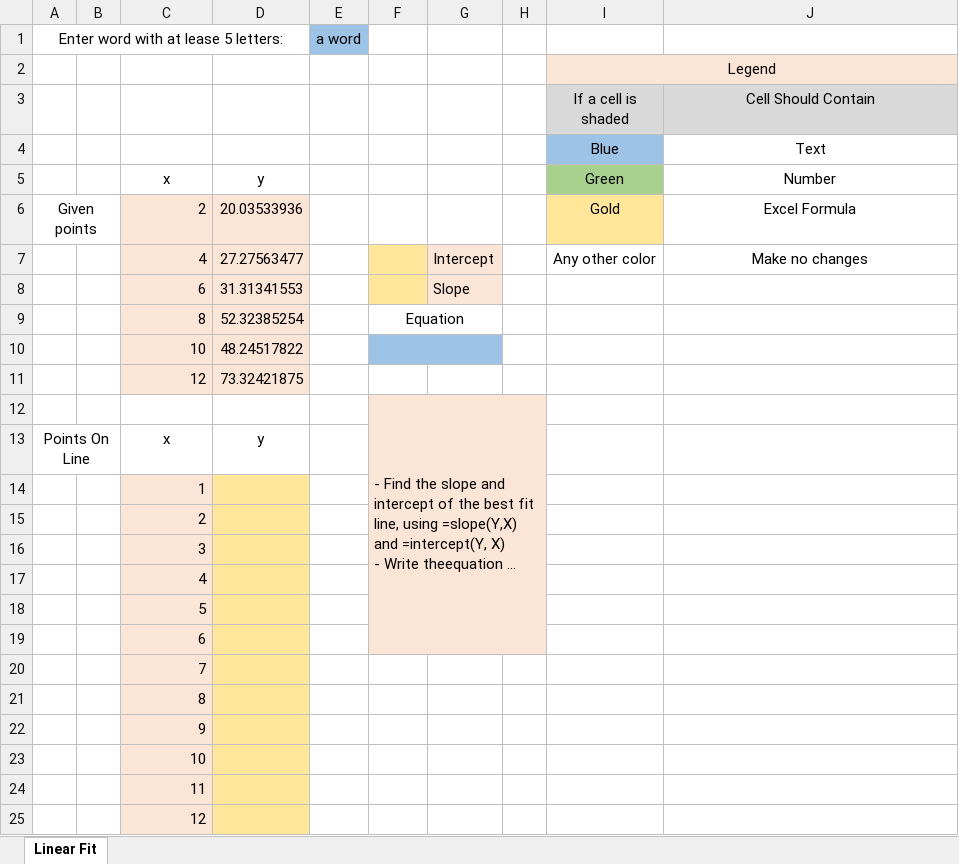
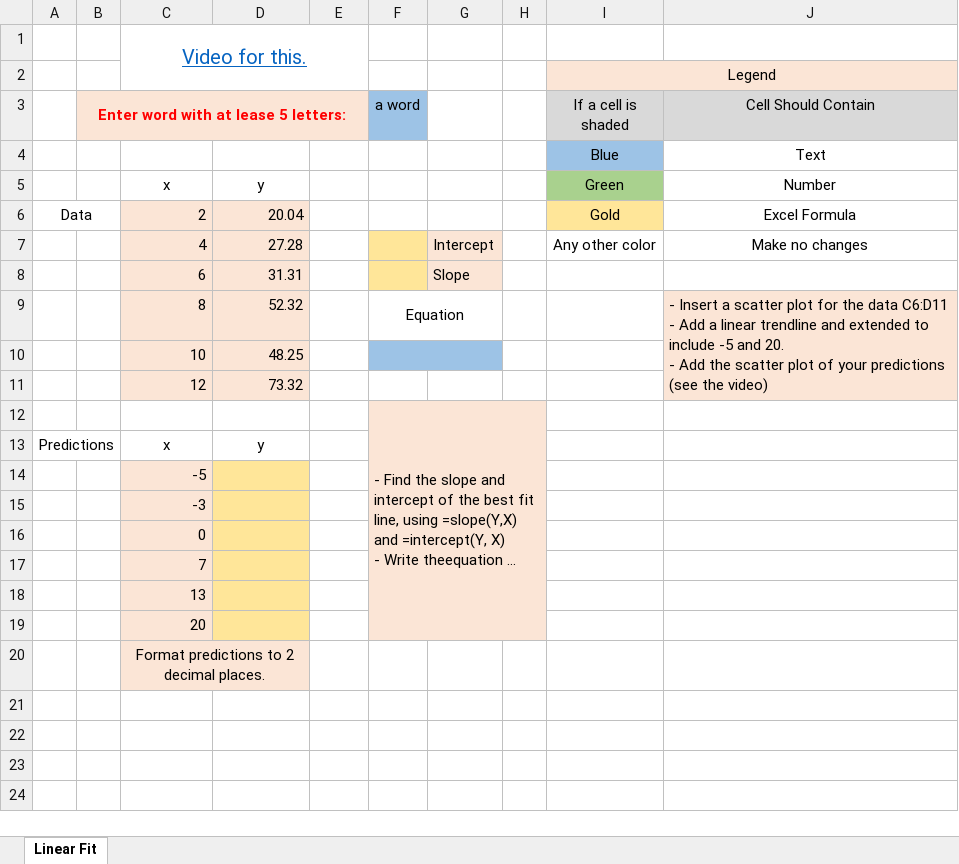
Before and after one commit to ketchers/Teaching, an Excel workbook: 144F20/Topic 2/slope-intercept.xlsx, sheet Linear Fit, drawn as a sheet; long unchanged cells end in …; values as stored, in another font and other column widths than the file's, no borders; charts and pictures not drawn; removed rows and columns are numbered as before the commit, all else as after; ↵ is a line break in a cell; the diff names each change by its address in the sheet, - before the commit and + after, or states it on an @@ line.

```diff
--- a/144F20/Topic 2/slope-intercept.xlsx (sheet Linear Fit)
+++ b/144F20/Topic 2/slope-intercept.xlsx (sheet Linear Fit)
+column A, rows 6-13: Data |  |  |  |  |  |  | Predictions
-column B, empty
-row 1: Enter word with at lease 5 letters: |  |  |  | a word
+row 1:  |  | Video for this.
-B3: (empty)
+B3: Enter word with at lease 5 letters:
-B3 fill: none
+B3 fill: #FBE5D6
+B3:E3 merged
-C3:E3 fill: none
+C3:E3 fill: #FBE5D6
-F3: (empty)
+F3: a word
-F3 fill: none
+F3 fill: #9DC3E6
-B6: Given points
+B6: (empty)
-A6:B6 merged
-D6: 20.03533936
+D6: 20.04
-D7: 27.27563477
+D7: 27.28
-D8: 31.31341553
+D8: 31.31
-D9: 52.32385254
+D9: 52.32
-J9 (Cell Should Contain): (empty)
+J9 (Cell Should Contain): - Insert a scatter plot for the data C6:D11 ↵ - Add a linear trendline and extended to include -5 and 20. ↵ - Add the scatter plot of your predictions (see the video)
-J9:J11 fill: none
+J9:J11 fill: #FBE5D6
+J9:J11 merged
-D10: 48.24517822
+D10: 48.25
-D11: 73.32421875
+D11: 73.32
-F12:H19 merged
+F12:H19 merged
-B13: Points On Line
+B13: (empty)
-A13:B13 merged
-C14: 1
+C14: -5
-C15: 2
+C15: -3
-C16: 3
+C16: 0
-row 17:  |  | 4
-row 18:  |  | 5
-row 19:  |  | 6
-F17:H19 fill: none
+F17:H19 fill: #FBE5D6
-C18: 8
+C18: 13
-C19: 9
+C19: 20
-C20: 10
+C20: Format predictions to 2 decimal places.
-C20 alignment: right
+C20 alignment: center
+C20:D20 merged
-D20 fill: #FFE699
+D20 fill: #FBE5D6
-row 24:  |  | 11
-row 25:  |  | 12
```
Also changed, not shown: charts or pictures, 144F20/Topic 5/QR 3-3 Tech Template Modified.xlsx.
